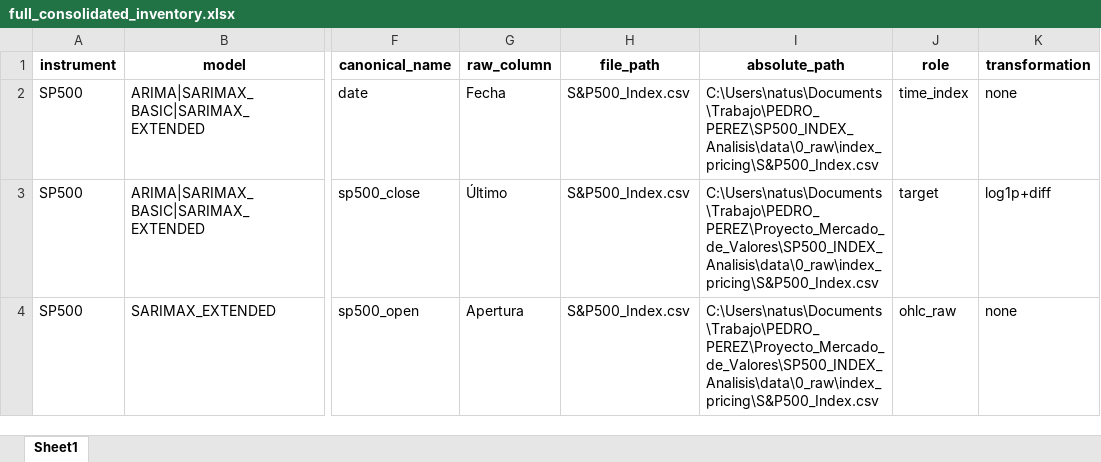
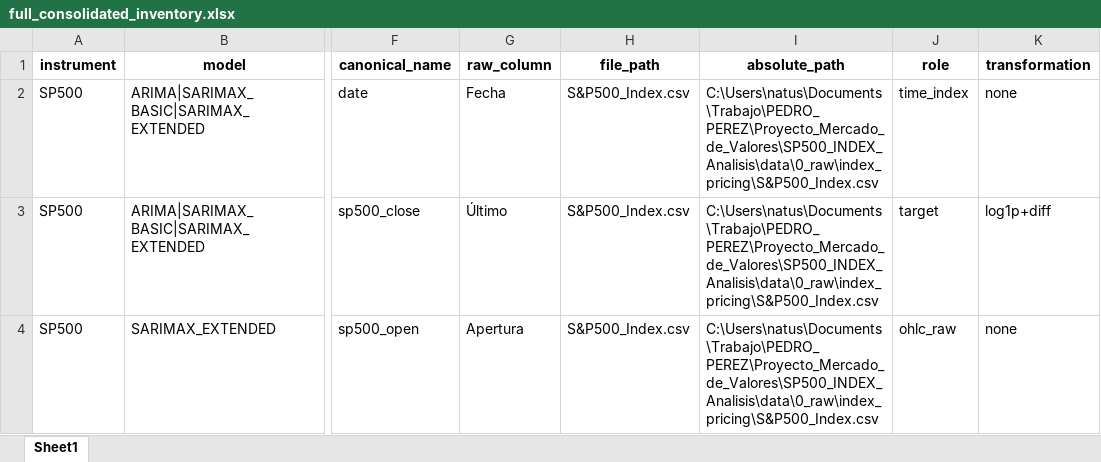
Before and after one commit to pspedro19/SP500_INDEX_Analisis, an Excel workbook: pipelines/full_consolidated_inventory.xlsx, sheet Sheet1, drawn as a sheet; only a part is shown, gaps mark what is left out; values as stored, in another font and other column widths than the file's, no borders; the diff names each change by its address in the sheet, - before the commit and + after, or states it on an @@ line.

```diff
--- a/pipelines/full_consolidated_inventory.xlsx (sheet Sheet1)
+++ b/pipelines/full_consolidated_inventory.xlsx (sheet Sheet1)
-I2 (absolute_path): C:\Users\natus\Documents\Trabajo\PEDRO_PEREZ\SP500_INDEX_Analisis\data\0_raw\index_pricing\S&P500_Index.csv
+I2 (absolute_path): C:\Users\natus\Documents\Trabajo\PEDRO_PEREZ\Proyecto_Mercado_de_Valores\SP500_INDEX_Analisis\data\0_raw\index_pricing\S&P500_Index.csv
```
Also changed, not shown: pipelines/Data Engineering.xlsx.
